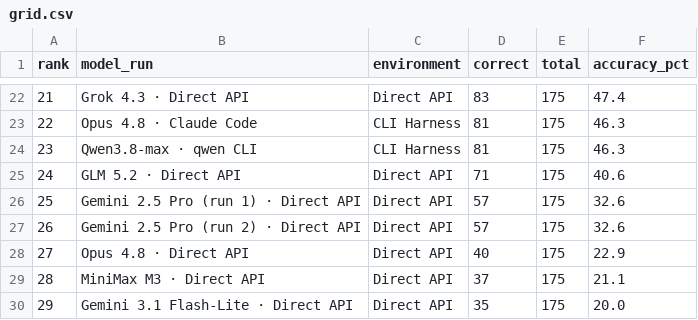
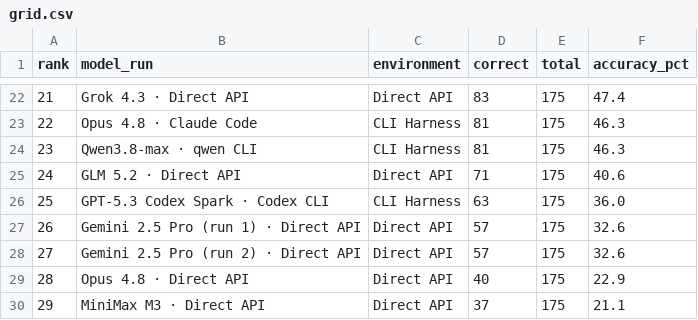
Before and after one commit to pauloctxr/prompthen-bench, a CSV file: results/grid.csv, drawn as a sheet; only a part is shown, gaps mark what is left out; the shorter side is filled out with more unchanged rows; addresses are those after the commit; the diff names each change by its address in the sheet, - before the commit and + after, or states it on an @@ line.

```diff
--- a/results/grid.csv
+++ b/results/grid.csv
+row 26: 25 | GPT-5.3 Codex Spark · Codex CLI | CLI Harness | 63 | 175 | 36.0
@@ column A (rank) renumbered from row 27 down @@
```
Also changed, not shown: results/by_format.csv, results/by_format_tokens.csv, 5 other files.
